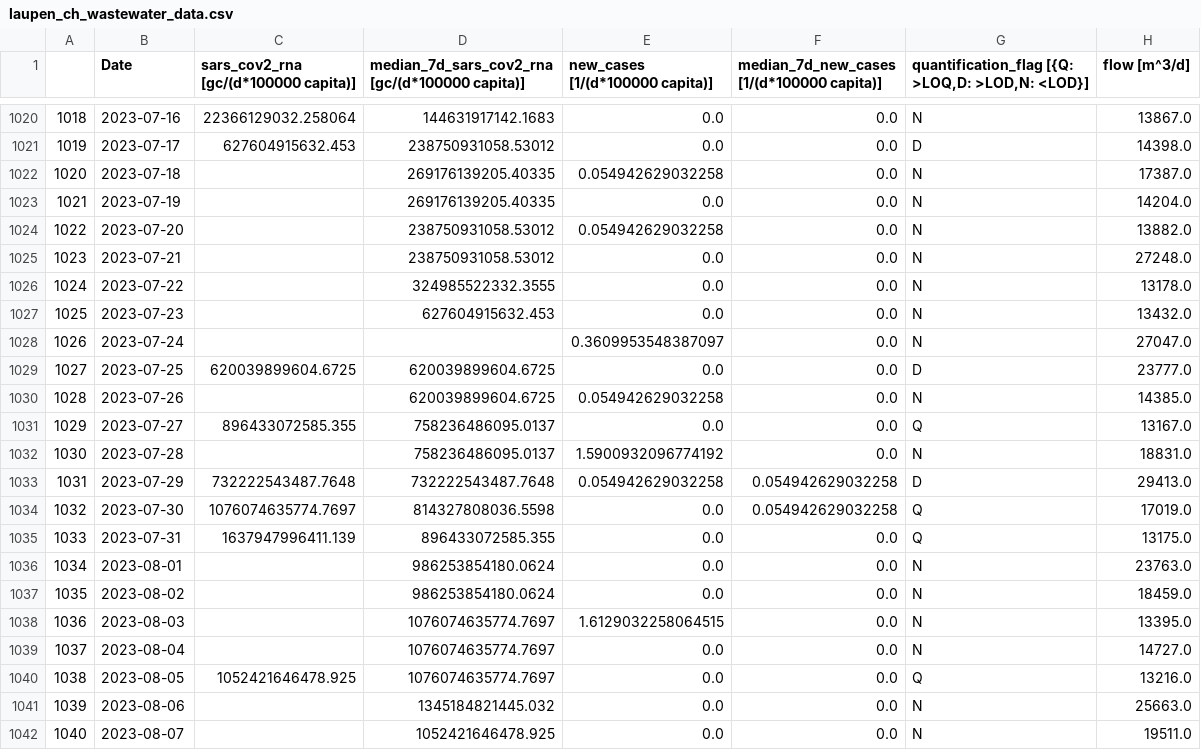
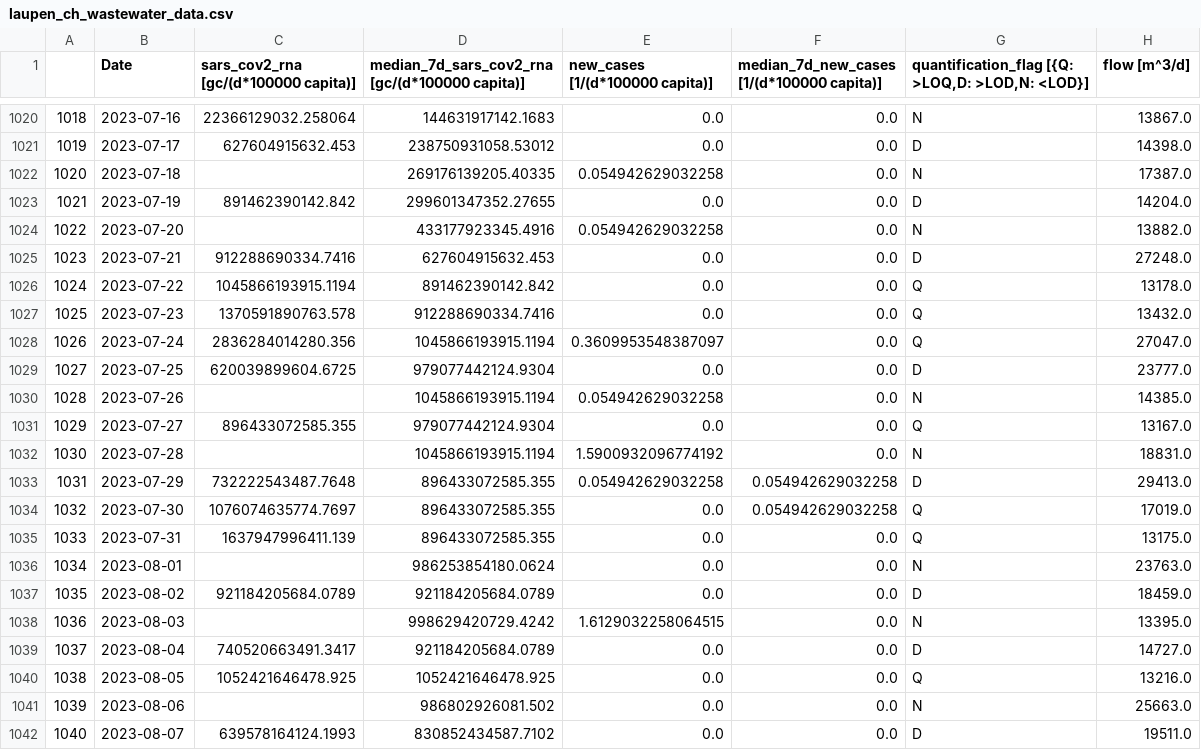
Before and after one commit to necsi/WHN-Wastewater-Data, a CSV file: data/Switzerland/laupen_ch_wastewater_data.csv, drawn as a sheet; only a part is shown, gaps mark what is left out; the diff covers the shown part only.

```diff
--- a/data/Switzerland/laupen_ch_wastewater_data.csv
+++ b/data/Switzerland/laupen_ch_wastewater_data.csv
@@ -1022,21 +1022,21 @@
 1020,2023-07-18,,269176139205.40335,0.054942629032258,0.0,N,17387.0
-1021,2023-07-19,,269176139205.40335,0.0,0.0,N,14204.0
-1022,2023-07-20,,238750931058.53012,0.054942629032258,0.0,N,13882.0
-1023,2023-07-21,,238750931058.53012,0.0,0.0,N,27248.0
-1024,2023-07-22,,324985522332.3555,0.0,0.0,N,13178.0
-1025,2023-07-23,,627604915632.453,0.0,0.0,N,13432.0
-1026,2023-07-24,,,0.3609953548387097,0.0,N,27047.0
-1027,2023-07-25,620039899604.6725,620039899604.6725,0.0,0.0,D,23777.0
-1028,2023-07-26,,620039899604.6725,0.054942629032258,0.0,N,14385.0
-1029,2023-07-27,896433072585.355,758236486095.0137,0.0,0.0,Q,13167.0
-1030,2023-07-28,,758236486095.0137,1.5900932096774192,0.0,N,18831.0
-1031,2023-07-29,732222543487.7648,732222543487.7648,0.054942629032258,0.054942629032258,D,29413.0
-1032,2023-07-30,1076074635774.7697,814327808036.5598,0.0,0.054942629032258,Q,17019.0
+1021,2023-07-19,891462390142.842,299601347352.27655,0.0,0.0,D,14204.0
+1022,2023-07-20,,433177923345.4916,0.054942629032258,0.0,N,13882.0
+1023,2023-07-21,912288690334.7416,627604915632.453,0.0,0.0,D,27248.0
+1024,2023-07-22,1045866193915.1194,891462390142.842,0.0,0.0,Q,13178.0
+1025,2023-07-23,1370591890763.578,912288690334.7416,0.0,0.0,Q,13432.0
+1026,2023-07-24,2836284014280.356,1045866193915.1194,0.3609953548387097,0.0,Q,27047.0
+1027,2023-07-25,620039899604.6725,979077442124.9304,0.0,0.0,D,23777.0
+1028,2023-07-26,,1045866193915.1194,0.054942629032258,0.0,N,14385.0
+1029,2023-07-27,896433072585.355,979077442124.9304,0.0,0.0,Q,13167.0
+1030,2023-07-28,,1045866193915.1194,1.5900932096774192,0.0,N,18831.0
+1031,2023-07-29,732222543487.7648,896433072585.355,0.054942629032258,0.054942629032258,D,29413.0
+1032,2023-07-30,1076074635774.7697,896433072585.355,0.0,0.054942629032258,Q,17019.0
 1033,2023-07-31,1637947996411.139,896433072585.355,0.0,0.0,Q,13175.0
 1034,2023-08-01,,986253854180.0624,0.0,0.0,N,23763.0
-1035,2023-08-02,,986253854180.0624,0.0,0.0,N,18459.0
-1036,2023-08-03,,1076074635774.7697,1.6129032258064515,0.0,N,13395.0
-1037,2023-08-04,,1076074635774.7697,0.0,0.0,N,14727.0
-1038,2023-08-05,1052421646478.925,1076074635774.7697,0.0,0.0,Q,13216.0
-1039,2023-08-06,,1345184821445.032,0.0,0.0,N,25663.0
-1040,2023-08-07,,1052421646478.925,0.0,0.0,N,19511.0
+1035,2023-08-02,921184205684.0789,921184205684.0789,0.0,0.0,D,18459.0
+1036,2023-08-03,,998629420729.4242,1.6129032258064515,0.0,N,13395.0
+1037,2023-08-04,740520663491.3417,921184205684.0789,0.0,0.0,D,14727.0
+1038,2023-08-05,1052421646478.925,1052421646478.925,0.0,0.0,Q,13216.0
+1039,2023-08-06,,986802926081.502,0.0,0.0,N,25663.0
+1040,2023-08-07,639578164124.1993,830852434587.7102,0.0,0.0,D,19511.0
```
Also changed, not shown: 46 edited cells elsewhere in this file, data/Switzerland/altenrhein_ch_wastewater_data.csv, data/Switzerland/chur_ch_wastewater_data.csv, 3 other files.
